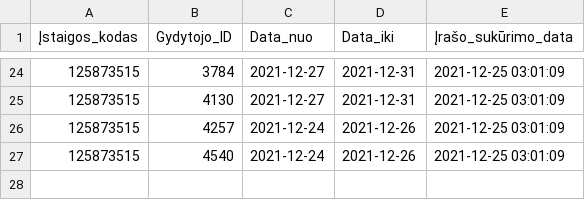
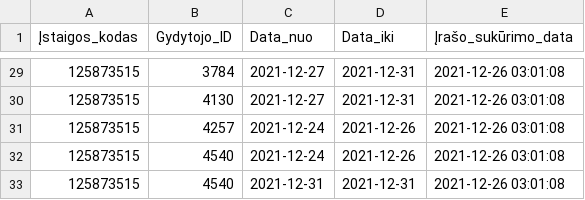
Before and after one commit to vilnius/centro-poliklinika, a CSV file: data/Centro_poliklinika/Registracija/125873515_doctors_excluded.csv, drawn as a sheet; only a part is shown, gaps mark what is left out; the diff covers the shown part only.

```diff
--- a/data/Centro_poliklinika/Registracija/125873515_doctors_excluded.csv
+++ b/data/Centro_poliklinika/Registracija/125873515_doctors_excluded.csv
@@ -24,4 +29,5 @@
-125873515;3784;2021-12-27;2021-12-31;2021-12-25 03:01:09
-125873515;4130;2021-12-27;2021-12-31;2021-12-25 03:01:09
-125873515;4257;2021-12-24;2021-12-26;2021-12-25 03:01:09
-125873515;4540;2021-12-24;2021-12-26;2021-12-25 03:01:09
+125873515;3784;2021-12-27;2021-12-31;2021-12-26 03:01:08
+125873515;4130;2021-12-27;2021-12-31;2021-12-26 03:01:08
+125873515;4257;2021-12-24;2021-12-26;2021-12-26 03:01:08
+125873515;4540;2021-12-24;2021-12-26;2021-12-26 03:01:08
+125873515;4540;2021-12-31;2021-12-31;2021-12-26 03:01:08
```
Also changed, not shown: 5 added rows and 26 edited cells elsewhere in this file, data/Centro_poliklinika/Registracija/125873515_family_doctors_list.csv, 1 other file.
